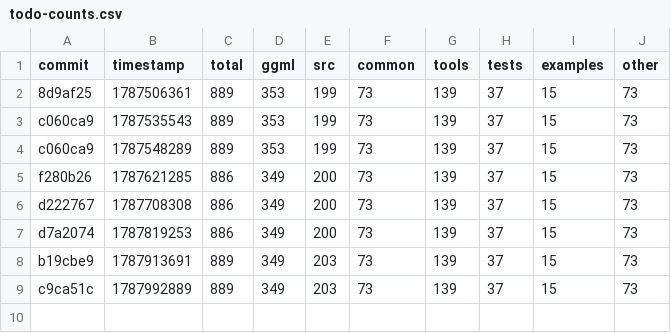
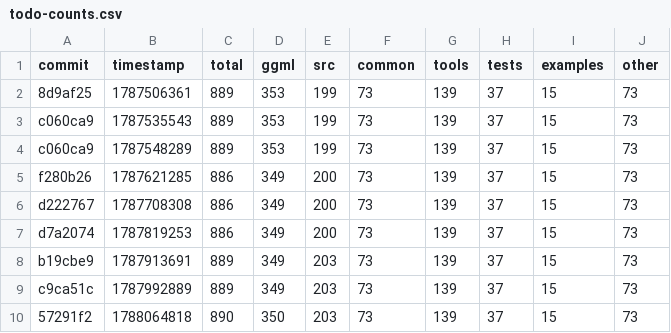
Before and after one commit to ggml-org/llama.cpp-dev, a CSV file: todo-counts.csv, drawn as a sheet; the diff names each change by its address in the sheet, - before the commit and + after, or states it on an @@ line.

```diff
--- a/todo-counts.csv
+++ b/todo-counts.csv
+row 10: 57291f2 | 1788064818 | 890 | 350 | 203 | 73 | 139 | 37 | 15 | 73
```
Also changed, not shown: 2 other files.
